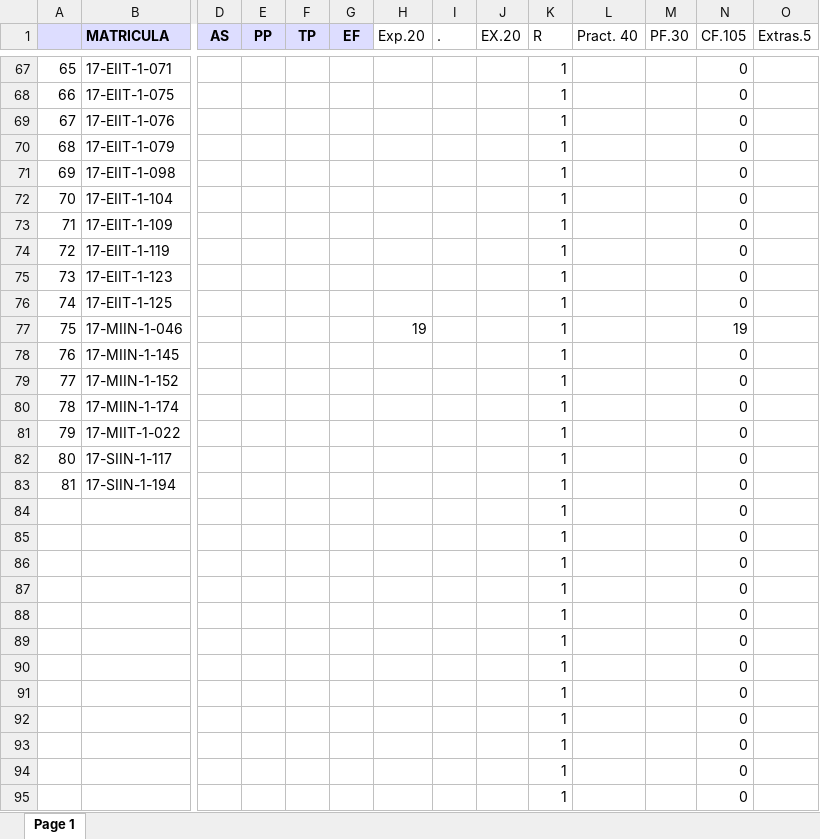
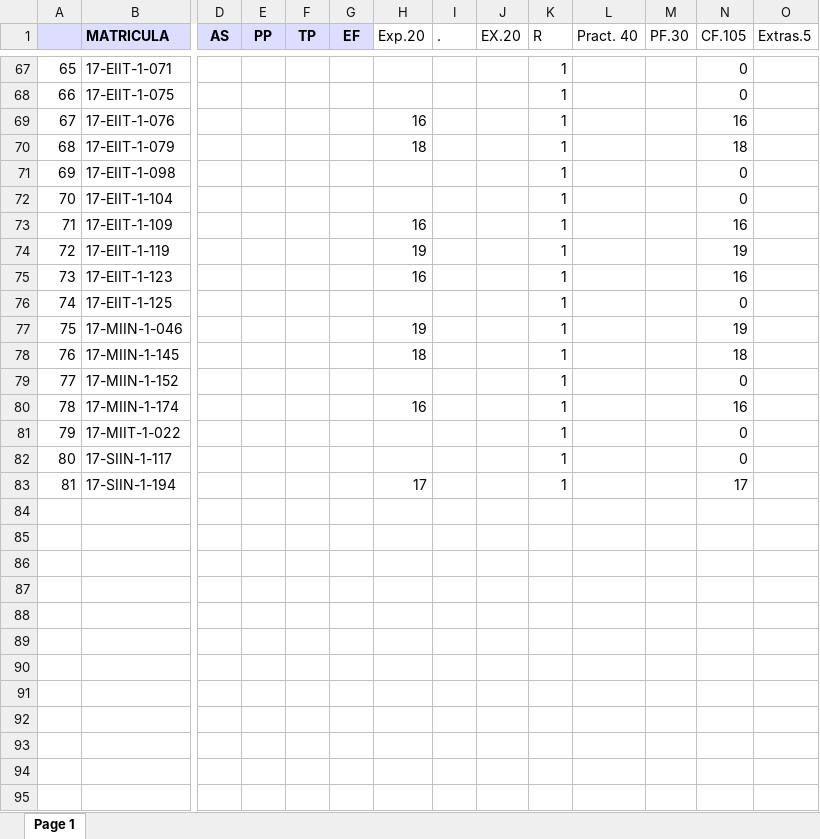
Before and after one commit to sgermosen/DocumentosUniversitarios, an Excel workbook: OYM/_DocumentosComunes/BDatos.xlsx, sheet Page 1, drawn as a sheet; only a part is shown, gaps mark what is left out; values as stored, in another font and other column widths than the file's, no borders; rows hold the shown columns only; the diff covers the shown part only; the diff names each change by its address in the sheet, - before the commit and + after, or states it on an @@ line.

```diff
--- a/OYM/_DocumentosComunes/BDatos.xlsx (sheet Page 1)
+++ b/OYM/_DocumentosComunes/BDatos.xlsx (sheet Page 1)
-H69 (Exp.20): (empty)
+H69 (Exp.20): 16
-N69 (CF.105): 0
+N69 (CF.105): 16
-H70 (Exp.20): (empty)
+H70 (Exp.20): 18
-N70 (CF.105): 0
+N70 (CF.105): 18
-H73 (Exp.20): (empty)
+H73 (Exp.20): 16
-N73 (CF.105): 0
+N73 (CF.105): 16
-H74 (Exp.20): (empty)
+H74 (Exp.20): 19
-N74 (CF.105): 0
+N74 (CF.105): 19
-H75 (Exp.20): (empty)
+H75 (Exp.20): 16
-N75 (CF.105): 0
+N75 (CF.105): 16
-H78 (Exp.20): (empty)
+H78 (Exp.20): 18
-N78 (CF.105): 0
+N78 (CF.105): 18
-H80 (Exp.20): (empty)
+H80 (Exp.20): 16
-N80 (CF.105): 0
+N80 (CF.105): 16
-H83 (Exp.20): (empty)
+H83 (Exp.20): 17
-N83 (CF.105): 0
+N83 (CF.105): 17
-row 84:  |  |  |  |  |  |  |  |  | 1 |  |  | 0
-row 85:  |  |  |  |  |  |  |  |  | 1 |  |  | 0
-row 86:  |  |  |  |  |  |  |  |  | 1 |  |  | 0
-row 87:  |  |  |  |  |  |  |  |  | 1 |  |  | 0
-row 88:  |  |  |  |  |  |  |  |  | 1 |  |  | 0
-row 89:  |  |  |  |  |  |  |  |  | 1 |  |  | 0
-row 90:  |  |  |  |  |  |  |  |  | 1 |  |  | 0
-row 91:  |  |  |  |  |  |  |  |  | 1 |  |  | 0
-row 92:  |  |  |  |  |  |  |  |  | 1 |  |  | 0
-row 93:  |  |  |  |  |  |  |  |  | 1 |  |  | 0
-row 94:  |  |  |  |  |  |  |  |  | 1 |  |  | 0
-row 95:  |  |  |  |  |  |  |  |  | 1 |  |  | 0
```
Also changed, not shown: 90 removed rows and 54 edited cells elsewhere in this sheet, OYM/_DocumentosComunes/PEstructurada.xlsx, OYM/_DocumentosComunes/POObjetos.xlsx.
